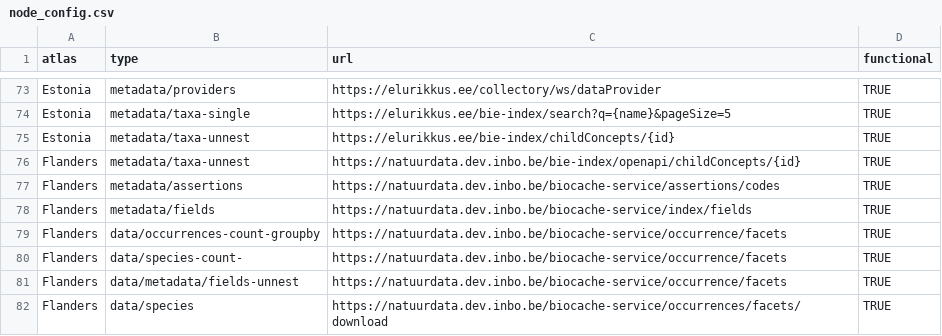
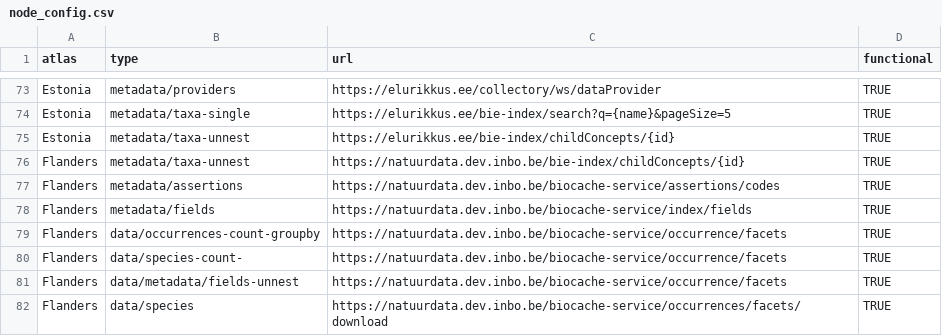
Before and after one commit to AtlasOfLivingAustralia/galah-R, a CSV file: data-raw/node_config.csv, drawn as a sheet; only a part is shown, gaps mark what is left out.

Commit message:
fix typo

```diff
--- a/data-raw/node_config.csv
+++ b/data-raw/node_config.csv
@@ -75,3 +75,3 @@ Estonia,metadata/taxa-single,https://elurikkus.ee/bie-index/search?q={name}&page
 Estonia,metadata/taxa-unnest,https://elurikkus.ee/bie-index/childConcepts/{id},TRUE
-Flanders,metadata/taxa-unnest,https://natuurdata.dev.inbo.be/bie-index/openapi/childConcepts/{id},TRUE
+Flanders,metadata/taxa-unnest,https://natuurdata.dev.inbo.be/bie-index/childConcepts/{id},TRUE
 Flanders,metadata/assertions,https://natuurdata.dev.inbo.be/biocache-service/assertions/codes,TRUE
```
